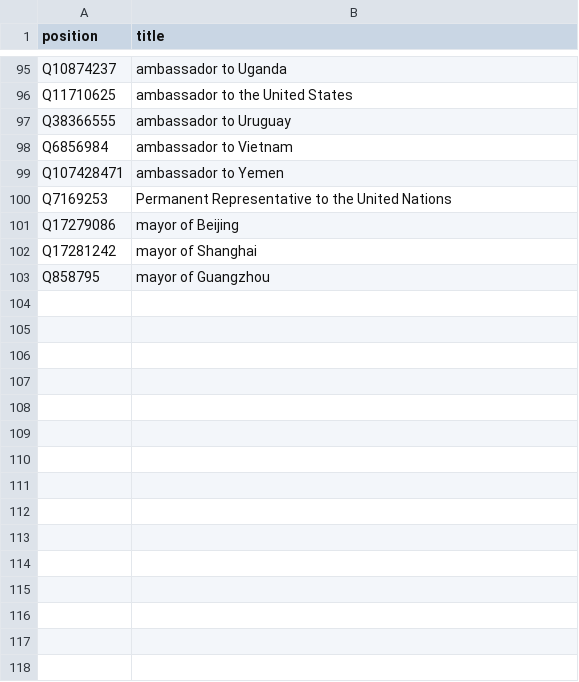
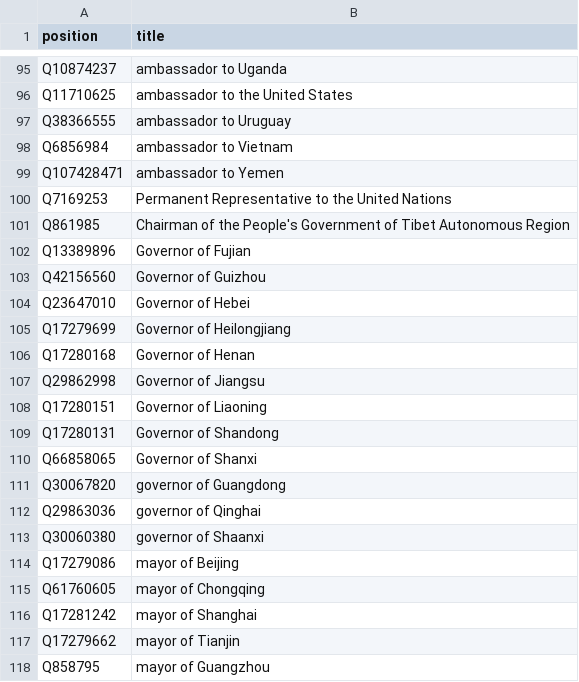
Before and after one commit to every-politician-scrapers/china-ministers, a CSV file: wikidata/xtra-positions.csv, drawn as a sheet; only a part is shown, gaps mark what is left out; the diff names each change by its address in the sheet, - before the commit and + after, or states it on an @@ line.

Commit message:
add more positions

```diff
--- a/wikidata/xtra-positions.csv
+++ b/wikidata/xtra-positions.csv
+row 101: Q861985 | Chairman of the People's Government of Tibet Autonomous Region
+row 102: Q13389896 | Governor of Fujian
+row 103: Q42156560 | Governor of Guizhou
+row 104: Q23647010 | Governor of Hebei
+row 105: Q17279699 | Governor of Heilongjiang
+row 106: Q17280168 | Governor of Henan
+row 107: Q29862998 | Governor of Jiangsu
+row 108: Q17280151 | Governor of Liaoning
+row 109: Q17280131 | Governor of Shandong
+row 110: Q66858065 | Governor of Shanxi
+row 111: Q30067820 | governor of Guangdong
+row 112: Q29863036 | governor of Qinghai
+row 113: Q30060380 | governor of Shaanxi
+row 115: Q61760605 | mayor of Chongqing
+row 117: Q17279662 | mayor of Tianjin
```
